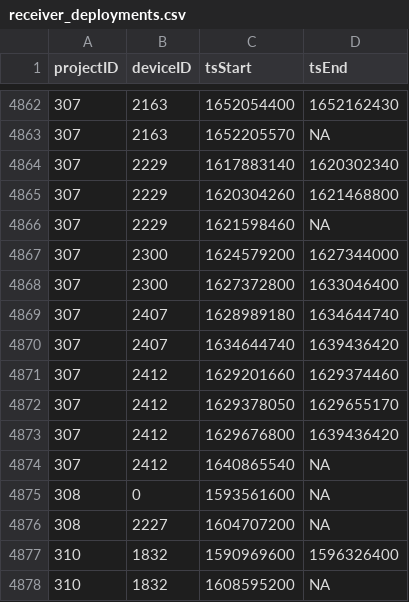
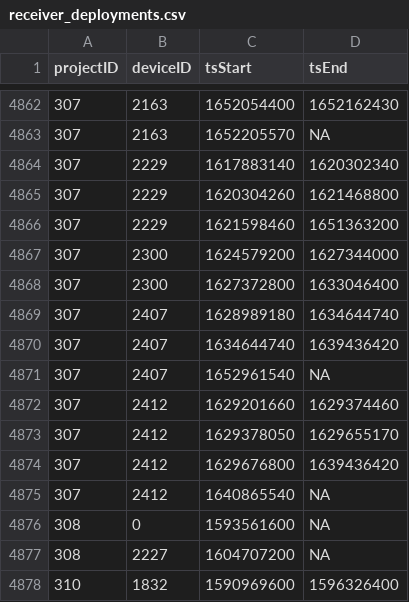
Before and after one commit to MotusWTS/motus-metadata-history, a CSV file: receiver_deployments.csv, drawn as a sheet; only a part is shown, gaps mark what is left out; the shorter side is filled out with more unchanged rows.

```diff
--- a/receiver_deployments.csv
+++ b/receiver_deployments.csv
@@ -4865,3 +4865,3 @@
 307,2229,1620304260,1621468800
-307,2229,1621598460,NA
+307,2229,1621598460,1651363200
 307,2300,1624579200,1627344000
@@ -4870,2 +4870,3 @@
 307,2407,1634644740,1639436420
+307,2407,1652961540,NA
 307,2412,1629201660,1629374460
```
Also changed, not shown: 1 other file.
